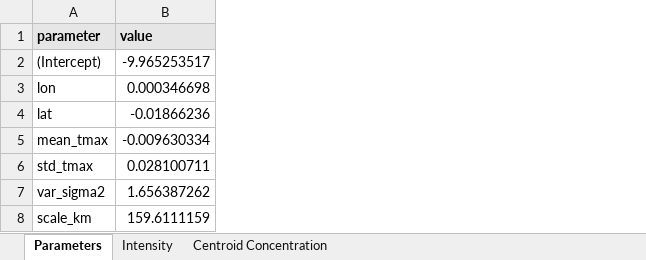
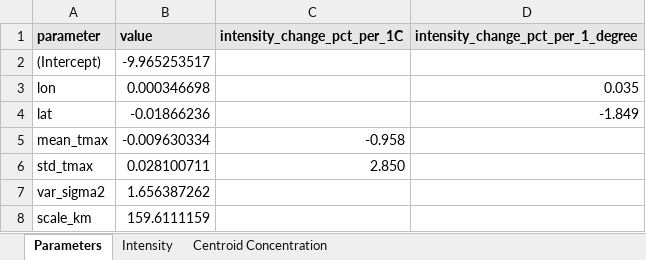
Before and after one commit to fawazbouhamad/scoRch.simulator, an Excel workbook: demo/output/modeling/Spatial_Risk_Model.xlsx, sheet Parameters, drawn as a sheet; values as stored, in another font and other column widths than the file's, no borders; the diff names each change by its address in the sheet, - before the commit and + after, or states it on an @@ line.

```diff
--- a/demo/output/modeling/Spatial_Risk_Model.xlsx (sheet Parameters)
+++ b/demo/output/modeling/Spatial_Risk_Model.xlsx (sheet Parameters)
+column C (intensity_change_pct_per_1C), rows 5-6: -0.958 | 2.850
+column D, rows 1-4: intensity_change_pct_per_1_degree |  | 0.035 | -1.849
```
Also changed, not shown: sheet Intensity, demo/output/Heatwave_Statistics.xlsx, demo/output/modeling/Power_Law_Model.xlsx, 19 other files.
